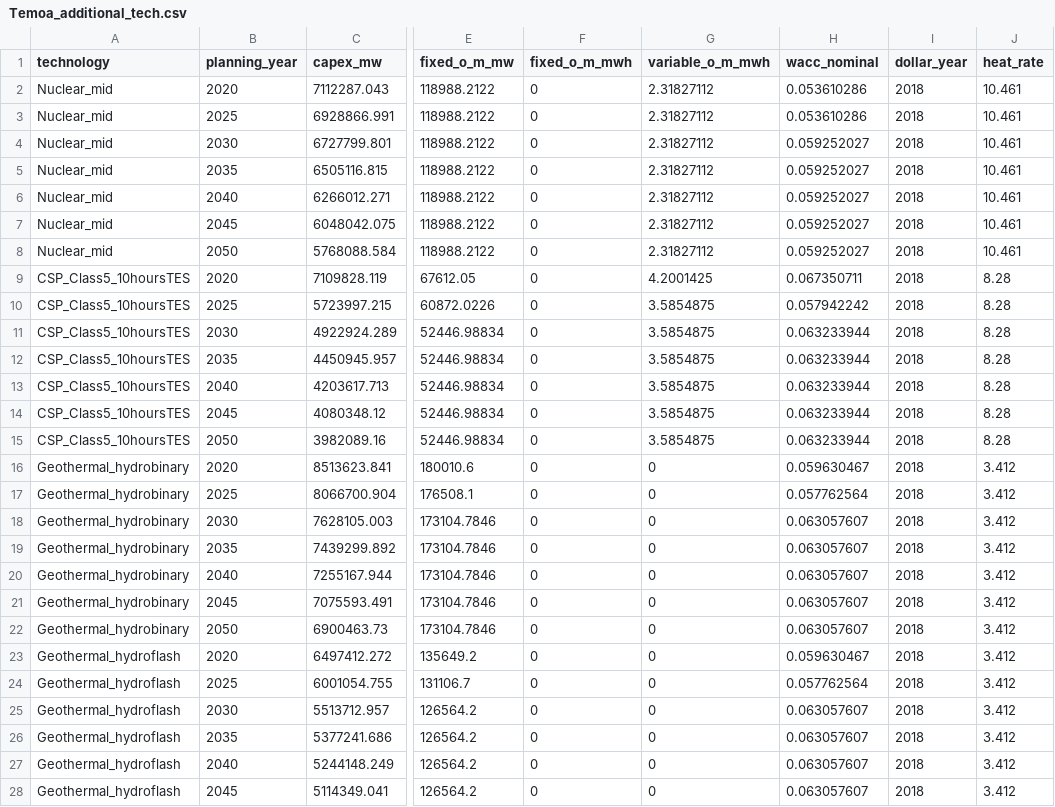
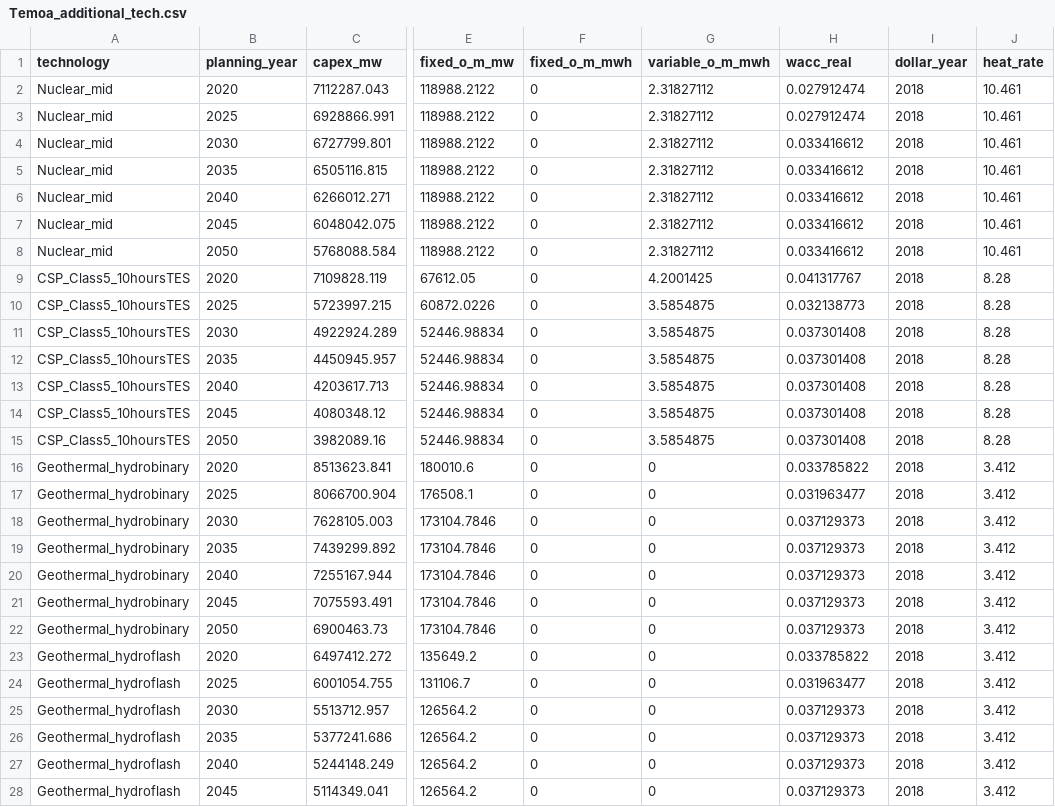
Before and after one commit to aranyavenkatesh/PowerGenome, a CSV file: data/additional_technologies/Temoa_additional_tech.csv, drawn as a sheet; only a part is shown, gaps mark what is left out; the diff covers the shown part only; the diff names each change by its address in the sheet, - before the commit and + after, or states it on an @@ line.

Commit message:
Use wacc_real in supplementary datasets Modified query and dataset to include wacc_real instead of wacc_nominal from the NREL ATB

```diff
--- a/data/additional_technologies/Temoa_additional_tech.csv
+++ b/data/additional_technologies/Temoa_additional_tech.csv
-H1: wacc_nominal
+H1: wacc_real
-H2:H3 (wacc_real): 0.053610286
+H2:H3 (wacc_real): 0.027912474
-H4:H8 (wacc_real): 0.059252027
+H4:H8 (wacc_real): 0.033416612
-H9 (wacc_real): 0.067350711
+H9 (wacc_real): 0.041317767
-H10 (wacc_real): 0.057942242
+H10 (wacc_real): 0.032138773
-H11:H15 (wacc_real): 0.063233944
+H11:H15 (wacc_real): 0.037301408
-H16 (wacc_real): 0.059630467
+H16 (wacc_real): 0.033785822
-H17 (wacc_real): 0.057762564
+H17 (wacc_real): 0.031963477
-H18:H22 (wacc_real): 0.063057607
+H18:H22 (wacc_real): 0.037129373
-H23 (wacc_real): 0.059630467
+H23 (wacc_real): 0.033785822
-H24 (wacc_real): 0.057762564
+H24 (wacc_real): 0.031963477
-H25:H28 (wacc_real): 0.063057607
+H25:H28 (wacc_real): 0.037129373
```
Also changed, not shown: 8 edited cells elsewhere in this file, 1 other file.
